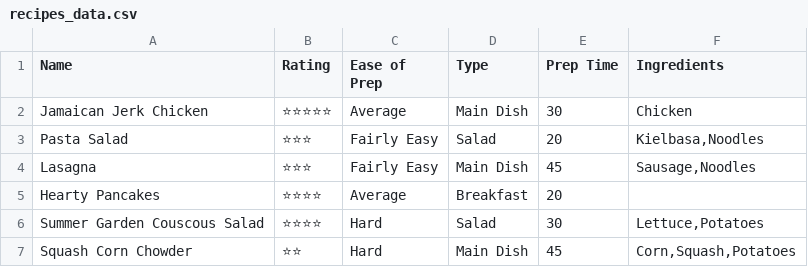
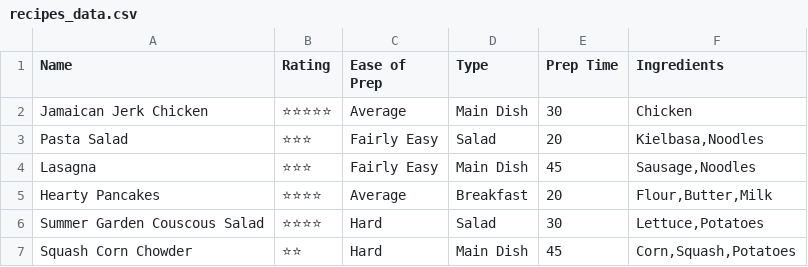
Before and after one commit to JonaThanosSnap/Cooking-Companion, a CSV file: recipes_data.csv, drawn as a sheet; only a part is shown.

Commit message:
Reads a prints ingredients into arrays

```diff
--- a/recipes_data.csv
+++ b/recipes_data.csv
@@ -4,3 +4,3 @@ Pasta Salad,⭐⭐⭐,Fairly Easy,Salad,20,"Kielbasa,Noodles"
 Lasagna,⭐⭐⭐,Fairly Easy,Main Dish,45,"Sausage,Noodles"
-Hearty Pancakes,⭐⭐⭐⭐,Average,Breakfast,20,
+Hearty Pancakes,⭐⭐⭐⭐,Average,Breakfast,20,"Flour,Butter,Milk"
 Summer Garden Couscous Salad,⭐⭐⭐⭐,Hard,Salad,30,"Lettuce,Potatoes"
```
Also changed, not shown: 1 other file.
